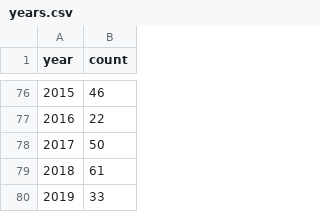
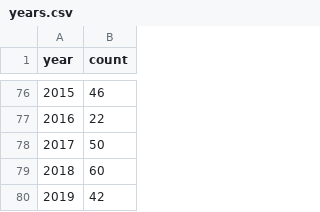
Before and after one commit to ncats/FDA_NDAs, a CSV file: src/assets/years.csv, drawn as a sheet; only a part is shown, gaps mark what is left out.

```diff
--- a/src/assets/years.csv
+++ b/src/assets/years.csv
@@ -78,3 +78,3 @@ year,count
 2017,50
-2018,61
-2019,33
+2018,60
+2019,42
```
Also changed, not shown: src/assets/2012-2019-NMEs-12-31-19.csv, 3 other files.
